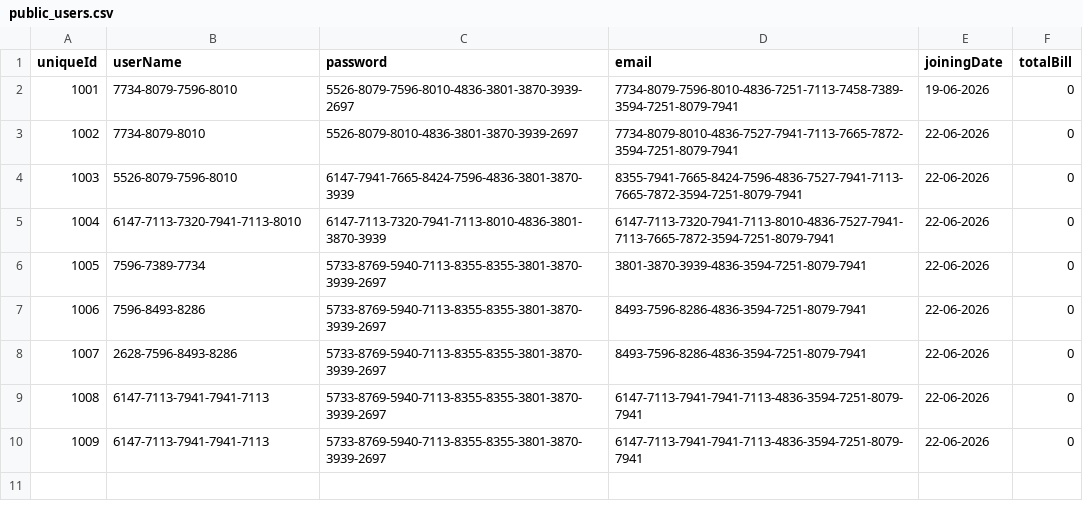
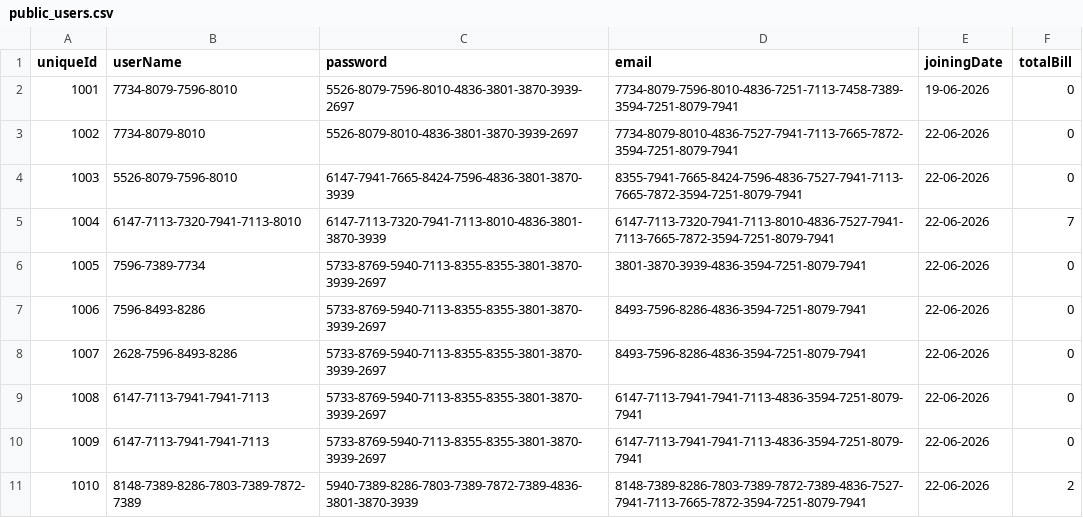
Before and after one commit to PerkeleFan626/Skyline-Cyber-Cafe, a CSV file: csv_files/public_users.csv, drawn as a sheet.

```diff
--- a/csv_files/public_users.csv
+++ b/csv_files/public_users.csv
@@ -4,3 +4,3 @@ uniqueId,userName,password,email,joiningDate,totalBill
 1003,5526-8079-7596-8010,6147-7941-7665-8424-7596-4836-3801-3870-3939,8355-7941-7665-8424-7596-4836-7527-7941-7113-7665-7872-3594-7251-8079-7941,22-06-2026,0
-1004,6147-7113-7320-7941-7113-8010,6147-7113-7320-7941-7113-8010-4836-3801-3870-3939,6147-7113-7320-7941-7113-8010-4836-7527-7941-7113-7665-7872-3594-7251-8079-7941,22-06-2026,0
+1004,6147-7113-7320-7941-7113-8010,6147-7113-7320-7941-7113-8010-4836-3801-3870-3939,6147-7113-7320-7941-7113-8010-4836-7527-7941-7113-7665-7872-3594-7251-8079-7941,22-06-2026,7
 1005,7596-7389-7734,5733-8769-5940-7113-8355-8355-3801-3870-3939-2697,3801-3870-3939-4836-3594-7251-8079-7941,22-06-2026,0
@@ -10 +10,2 @@ uniqueId,userName,password,email,joiningDate,totalBill
 1009,6147-7113-7941-7941-7113,5733-8769-5940-7113-8355-8355-3801-3870-3939-2697,6147-7113-7941-7941-7113-4836-3594-7251-8079-7941,22-06-2026,0
+1010,8148-7389-8286-7803-7389-7872-7389,5940-7389-8286-7803-7389-7872-7389-4836-3801-3870-3939,8148-7389-8286-7803-7389-7872-7389-4836-7527-7941-7113-7665-7872-3594-7251-8079-7941,22-06-2026,2
```
Also changed, not shown: csv_files/admins.csv, 2 other files.
